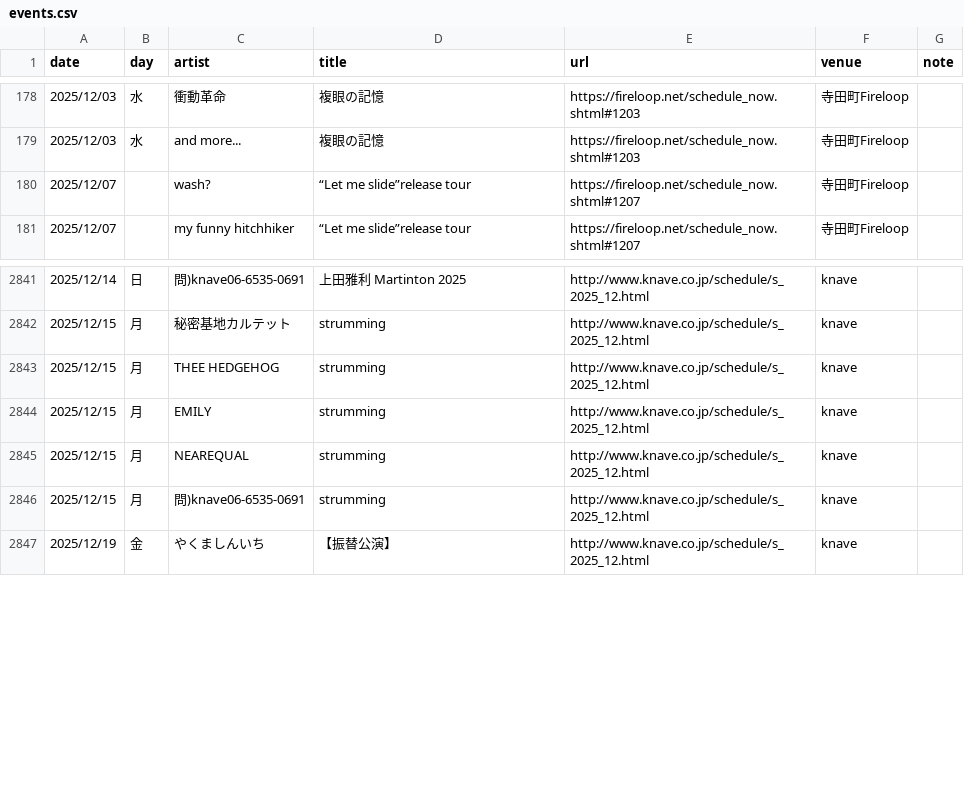
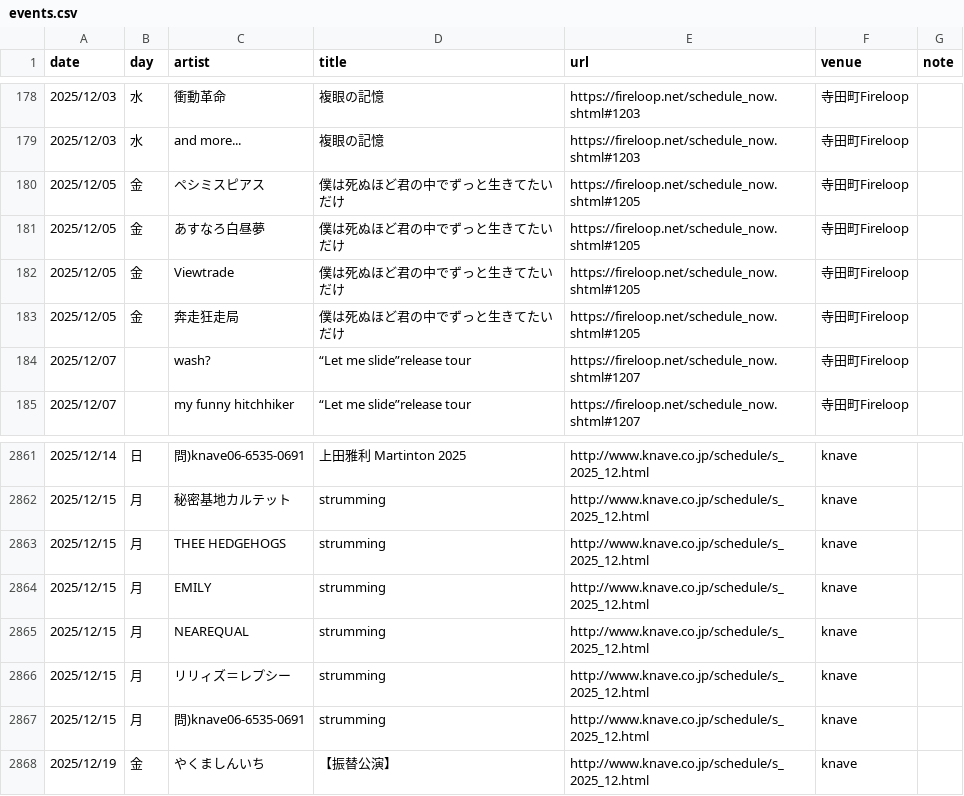
Before and after one commit to yoshitaka-ishizu/livesearch, a CSV file: backend/data/events.csv, drawn as a sheet; only a part is shown, gaps mark what is left out; the diff covers the shown part only.

```diff
--- a/backend/data/events.csv
+++ b/backend/data/events.csv
@@ -179,2 +179,6 @@ date,day,artist,title,url,venue,note
 2025/12/03,水,and more...,複眼の記憶,https://fireloop.net/schedule_now.shtml#1203,寺田町Fireloop,
+2025/12/05,金,ペシミスピアス,僕は死ぬほど君の中でずっと生きてたいだけ,https://fireloop.net/schedule_now.shtml#1205,寺田町Fireloop,
+2025/12/05,金,あすなろ白昼夢,僕は死ぬほど君の中でずっと生きてたいだけ,https://fireloop.net/schedule_now.shtml#1205,寺田町Fireloop,
+2025/12/05,金,Viewtrade,僕は死ぬほど君の中でずっと生きてたいだけ,https://fireloop.net/schedule_now.shtml#1205,寺田町Fireloop,
+2025/12/05,金,奔走狂走局,僕は死ぬほど君の中でずっと生きてたいだけ,https://fireloop.net/schedule_now.shtml#1205,寺田町Fireloop,
 2025/12/07,,wash?,“Let me slide”release tour,https://fireloop.net/schedule_now.shtml#1207,寺田町Fireloop,
@@ -2852,5 +2872,6 @@ date,day,artist,title,url,venue,note
 2025/12/15,月,秘密基地カルテット,strumming,http://www.knave.co.jp/schedule/s_2025_12.html,knave,
-2025/12/15,月,THEE HEDGEHOG,strumming,http://www.knave.co.jp/schedule/s_2025_12.html,knave,
+2025/12/15,月,THEE HEDGEHOGS,strumming,http://www.knave.co.jp/schedule/s_2025_12.html,knave,
 2025/12/15,月,EMILY,strumming,http://www.knave.co.jp/schedule/s_2025_12.html,knave,
 2025/12/15,月,NEAREQUAL,strumming,http://www.knave.co.jp/schedule/s_2025_12.html,knave,
+2025/12/15,月,リリィズ＝レプシー,strumming,http://www.knave.co.jp/schedule/s_2025_12.html,knave,
 2025/12/15,月,問)knave06-6535-0691,strumming,http://www.knave.co.jp/schedule/s_2025_12.html,knave,
```
Also changed, not shown: 17 added rows and 1 removed row elsewhere in this file, 1 other file.
